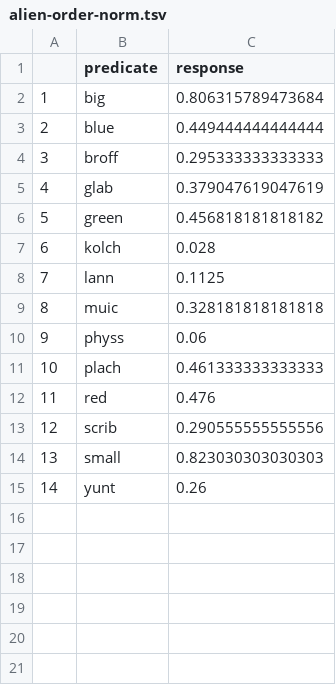
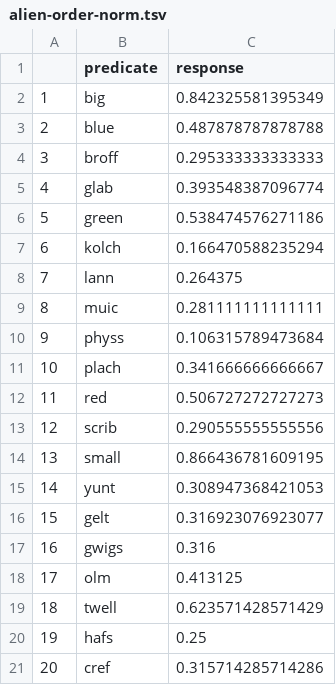
Before and after one commit to m-hahn/adjective-ordering, a TSV file: 35-artificial/results/alien-order-norm.tsv, drawn as a sheet.

Commit message:
further data and analyses

```diff
--- a/35-artificial/results/alien-order-norm.tsv
+++ b/35-artificial/results/alien-order-norm.tsv
@@ -1,15 +1,21 @@
 "","predicate","response"
-"1","big",0.806315789473684
-"2","blue",0.449444444444444
+"1","big",0.842325581395349
+"2","blue",0.487878787878788
 "3","broff",0.295333333333333
-"4","glab",0.379047619047619
-"5","green",0.456818181818182
-"6","kolch",0.028
-"7","lann",0.1125
-"8","muic",0.328181818181818
-"9","physs",0.06
-"10","plach",0.461333333333333
-"11","red",0.476
+"4","glab",0.393548387096774
+"5","green",0.538474576271186
+"6","kolch",0.166470588235294
+"7","lann",0.264375
+"8","muic",0.281111111111111
+"9","physs",0.106315789473684
+"10","plach",0.341666666666667
+"11","red",0.506727272727273
 "12","scrib",0.290555555555556
-"13","small",0.823030303030303
-"14","yunt",0.26
+"13","small",0.866436781609195
+"14","yunt",0.308947368421053
+"15","gelt",0.316923076923077
+"16","gwigs",0.316
+"17","olm",0.413125
+"18","twell",0.623571428571429
+"19","hafs",0.25
+"20","cref",0.315714285714286
```
Also changed, not shown: 10 other files.
